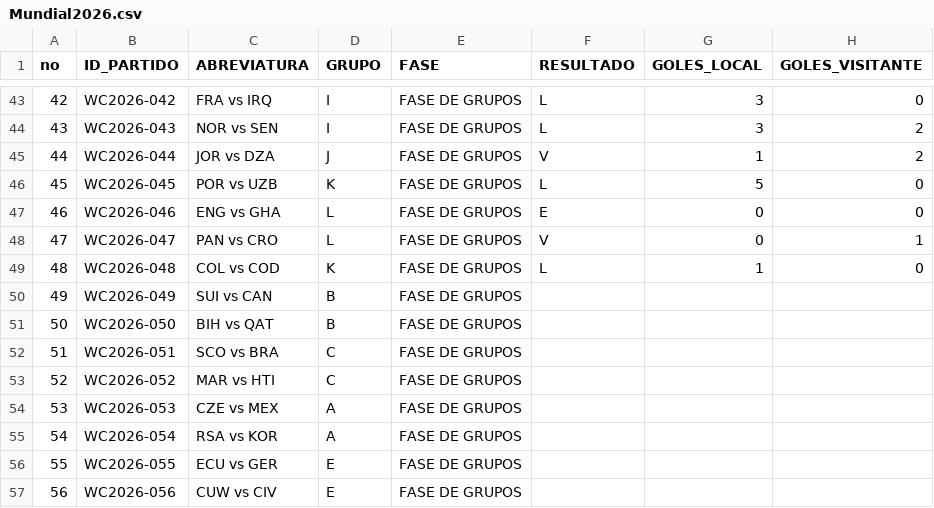
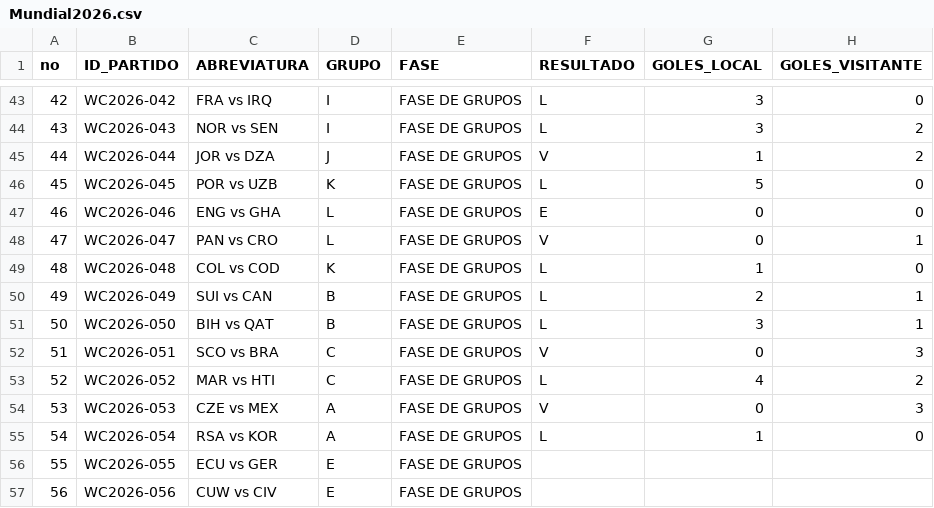
Before and after one commit to mrcastillos/ssmapas, a CSV file: Mundial2026.csv, drawn as a sheet; only a part is shown, gaps mark what is left out.

Commit message:
Actualizar Mundial2026.csv

```diff
--- a/Mundial2026.csv
+++ b/Mundial2026.csv
@@ -49,8 +49,8 @@ no,ID_PARTIDO,ABREVIATURA,GRUPO,FASE,RESULTADO,GOLES_LOCAL,GOLES_VISITANTE
 48,WC2026-048,COL vs COD,K,FASE DE GRUPOS,L,1,0
-49,WC2026-049,SUI vs CAN,B,FASE DE GRUPOS,,,
-50,WC2026-050,BIH vs QAT,B,FASE DE GRUPOS,,,
-51,WC2026-051,SCO vs BRA,C,FASE DE GRUPOS,,,
-52,WC2026-052,MAR vs HTI,C,FASE DE GRUPOS,,,
-53,WC2026-053,CZE vs MEX,A,FASE DE GRUPOS,,,
-54,WC2026-054,RSA vs KOR,A,FASE DE GRUPOS,,,
+49,WC2026-049,SUI vs CAN,B,FASE DE GRUPOS,L,2,1
+50,WC2026-050,BIH vs QAT,B,FASE DE GRUPOS,L,3,1
+51,WC2026-051,SCO vs BRA,C,FASE DE GRUPOS,V,0,3
+52,WC2026-052,MAR vs HTI,C,FASE DE GRUPOS,L,4,2
+53,WC2026-053,CZE vs MEX,A,FASE DE GRUPOS,V,0,3
+54,WC2026-054,RSA vs KOR,A,FASE DE GRUPOS,L,1,0
 55,WC2026-055,ECU vs GER,E,FASE DE GRUPOS,,,
```
